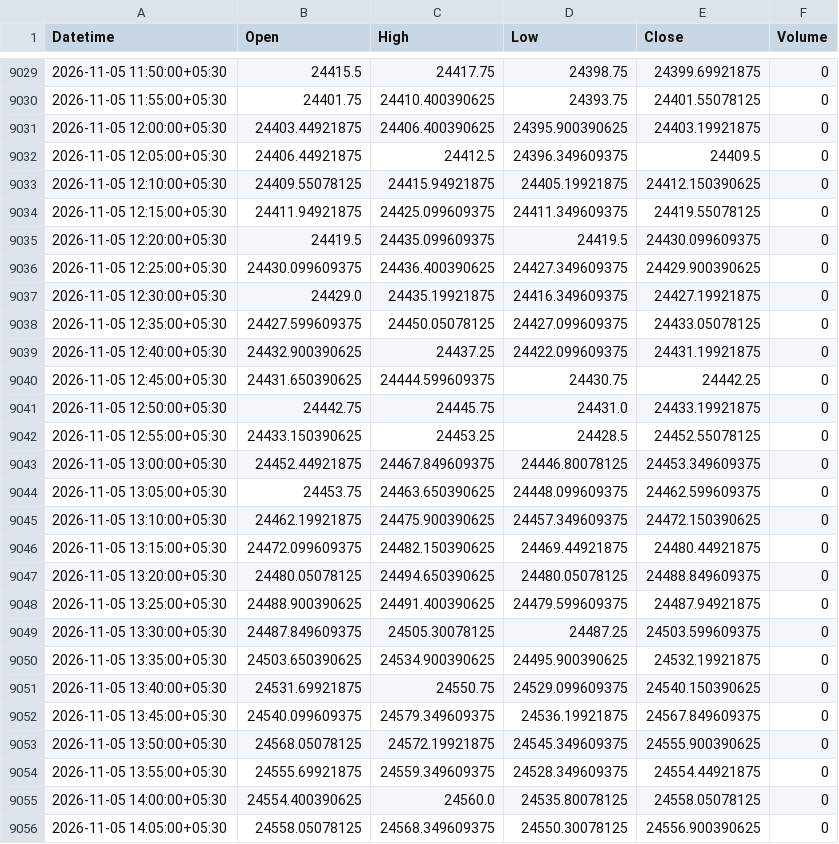
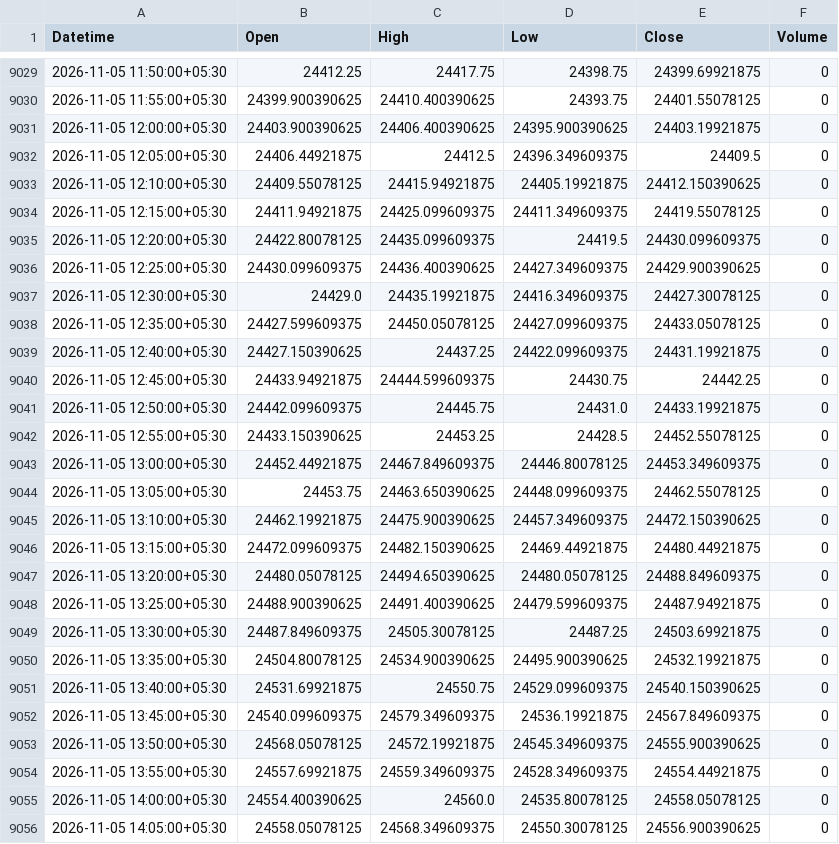
Before and after one commit to dhruveshbhure/nifty-quant-dashboard, a CSV file: data/nifty_5m.csv, drawn as a sheet; only a part is shown, gaps mark what is left out; the diff covers the shown part only.

```diff
--- a/data/nifty_5m.csv
+++ b/data/nifty_5m.csv
@@ -9029,4 +9029,4 @@ Datetime,Open,High,Low,Close,Volume
-2026-11-05 11:50:00+05:30,24415.5,24417.75,24398.75,24399.69921875,0
-2026-11-05 11:55:00+05:30,24401.75,24410.400390625,24393.75,24401.55078125,0
-2026-11-05 12:00:00+05:30,24403.44921875,24406.400390625,24395.900390625,24403.19921875,0
+2026-11-05 11:50:00+05:30,24412.25,24417.75,24398.75,24399.69921875,0
+2026-11-05 11:55:00+05:30,24399.900390625,24410.400390625,24393.75,24401.55078125,0
+2026-11-05 12:00:00+05:30,24403.900390625,24406.400390625,24395.900390625,24403.19921875,0
 2026-11-05 12:05:00+05:30,24406.44921875,24412.5,24396.349609375,24409.5,0
@@ -9034,12 +9034,12 @@ Datetime,Open,High,Low,Close,Volume
 2026-11-05 12:15:00+05:30,24411.94921875,24425.099609375,24411.349609375,24419.55078125,0
-2026-11-05 12:20:00+05:30,24419.5,24435.099609375,24419.5,24430.099609375,0
+2026-11-05 12:20:00+05:30,24422.80078125,24435.099609375,24419.5,24430.099609375,0
 2026-11-05 12:25:00+05:30,24430.099609375,24436.400390625,24427.349609375,24429.900390625,0
-2026-11-05 12:30:00+05:30,24429.0,24435.19921875,24416.349609375,24427.19921875,0
+2026-11-05 12:30:00+05:30,24429.0,24435.19921875,24416.349609375,24427.30078125,0
 2026-11-05 12:35:00+05:30,24427.599609375,24450.05078125,24427.099609375,24433.05078125,0
-2026-11-05 12:40:00+05:30,24432.900390625,24437.25,24422.099609375,24431.19921875,0
-2026-11-05 12:45:00+05:30,24431.650390625,24444.599609375,24430.75,24442.25,0
-2026-11-05 12:50:00+05:30,24442.75,24445.75,24431.0,24433.19921875,0
+2026-11-05 12:40:00+05:30,24427.150390625,24437.25,24422.099609375,24431.19921875,0
+2026-11-05 12:45:00+05:30,24433.94921875,24444.599609375,24430.75,24442.25,0
+2026-11-05 12:50:00+05:30,24442.099609375,24445.75,24431.0,24433.19921875,0
 2026-11-05 12:55:00+05:30,24433.150390625,24453.25,24428.5,24452.55078125,0
 2026-11-05 13:00:00+05:30,24452.44921875,24467.849609375,24446.80078125,24453.349609375,0
-2026-11-05 13:05:00+05:30,24453.75,24463.650390625,24448.099609375,24462.599609375,0
+2026-11-05 13:05:00+05:30,24453.75,24463.650390625,24448.099609375,24462.55078125,0
 2026-11-05 13:10:00+05:30,24462.19921875,24475.900390625,24457.349609375,24472.150390625,0
@@ -9048,4 +9048,4 @@ Datetime,Open,High,Low,Close,Volume
 2026-11-05 13:25:00+05:30,24488.900390625,24491.400390625,24479.599609375,24487.94921875,0
-2026-11-05 13:30:00+05:30,24487.849609375,24505.30078125,24487.25,24503.599609375,0
-2026-11-05 13:35:00+05:30,24503.650390625,24534.900390625,24495.900390625,24532.19921875,0
+2026-11-05 13:30:00+05:30,24487.849609375,24505.30078125,24487.25,24503.69921875,0
+2026-11-05 13:35:00+05:30,24504.80078125,24534.900390625,24495.900390625,24532.19921875,0
 2026-11-05 13:40:00+05:30,24531.69921875,24550.75,24529.099609375,24540.150390625,0
@@ -9053,3 +9053,3 @@ Datetime,Open,High,Low,Close,Volume
 2026-11-05 13:50:00+05:30,24568.05078125,24572.19921875,24545.349609375,24555.900390625,0
-2026-11-05 13:55:00+05:30,24555.69921875,24559.349609375,24528.349609375,24554.44921875,0
+2026-11-05 13:55:00+05:30,24557.69921875,24559.349609375,24528.349609375,24554.44921875,0
 2026-11-05 14:00:00+05:30,24554.400390625,24560.0,24535.80078125,24558.05078125,0
```
Also changed, not shown: 138 edited cells elsewhere in this file, data/nifty_1d.csv, 1 other file.
